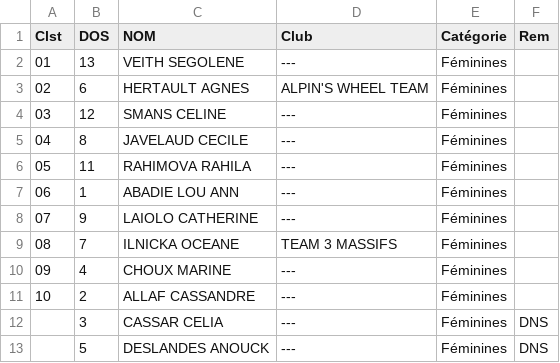
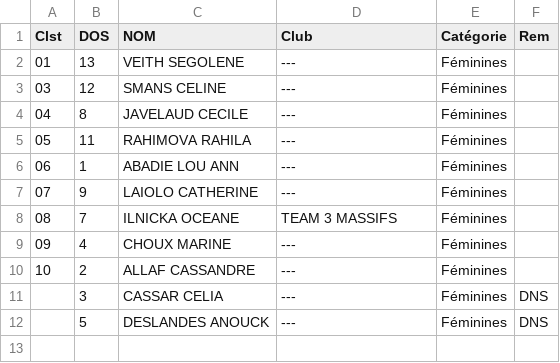
Before and after one commit to TimoWintz/challenge-ufolep, a CSV file: challenge_ufolep_backend/courses/08_morte/uf.csv, drawn as a sheet; the diff names each change by its address in the sheet, - before the commit and + after, or states it on an @@ line.

```diff
--- a/challenge_ufolep_backend/courses/08_morte/uf.csv
+++ b/challenge_ufolep_backend/courses/08_morte/uf.csv
-row 3: 02 | 6 | HERTAULT AGNES | ALPIN'S WHEEL TEAM | Féminines
```
Also changed, not shown: challenge_ufolep_backend/courses/courses.csv, challenge_ufolep_backend/courses/resultats/Grimpée de La Morte_uf.csv, 19 other files.
